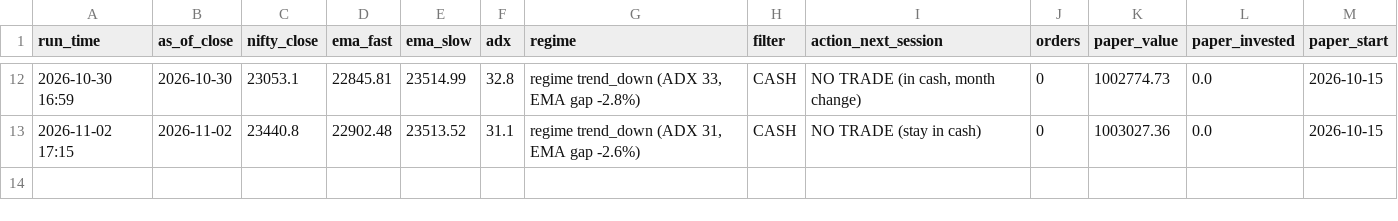
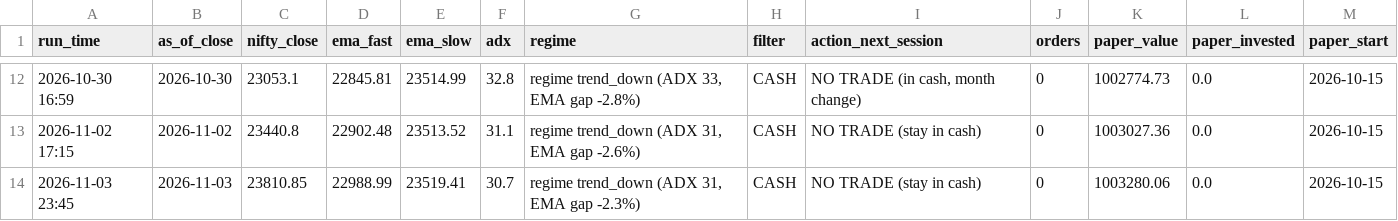
Before and after one commit to harshiljain123456/trading_agents, a CSV file: paper/journal.csv, drawn as a sheet; only a part is shown, gaps mark what is left out; the diff names each change by its address in the sheet, - before the commit and + after, or states it on an @@ line.

```diff
--- a/paper/journal.csv
+++ b/paper/journal.csv
+row 14: 2026-11-03 23:45 | 2026-11-03 | 23810.85 | 22988.99 | 23519.41 | 30.7 | regime trend_down (ADX 31, EMA gap -2.3%) | CASH | NO TRADE (stay in cash) | 0 | 1003280.06 | 0.0 | 2026-10-15
```
Also changed, not shown: 3 other files.
